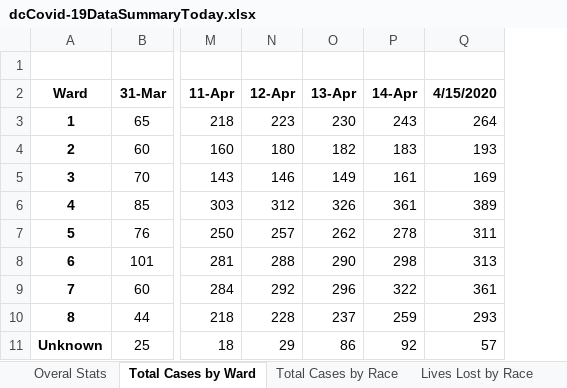
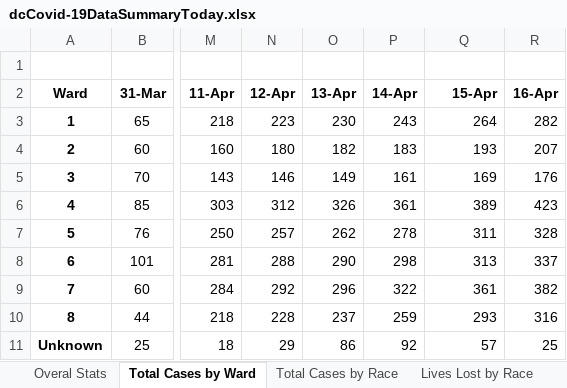
Before and after one commit to anesta95/DMV_Covid-19_Dashboard, an Excel workbook: dcCovid-19DataSummaryToday.xlsx, sheet Total Cases by Ward, drawn as a sheet; only a part is shown, gaps mark what is left out; values as stored, in another font and other column widths than the file's, no borders; the diff names each change by its address in the sheet, - before the commit and + after, or states it on an @@ line.

```diff
--- a/dcCovid-19DataSummaryToday.xlsx (sheet Total Cases by Ward)
+++ b/dcCovid-19DataSummaryToday.xlsx (sheet Total Cases by Ward)
+column R (16-Apr), rows 3-11: 282 | 207 | 176 | 423 | 328 | 337 | 382 | 316 | 25
-Q2: 4/15/2020
+Q2: 15-Apr
```
Also changed, not shown: sheet Lives Lost by Race, sheet Total Cases by Race, sheet Overal Stats, 29 other files.
